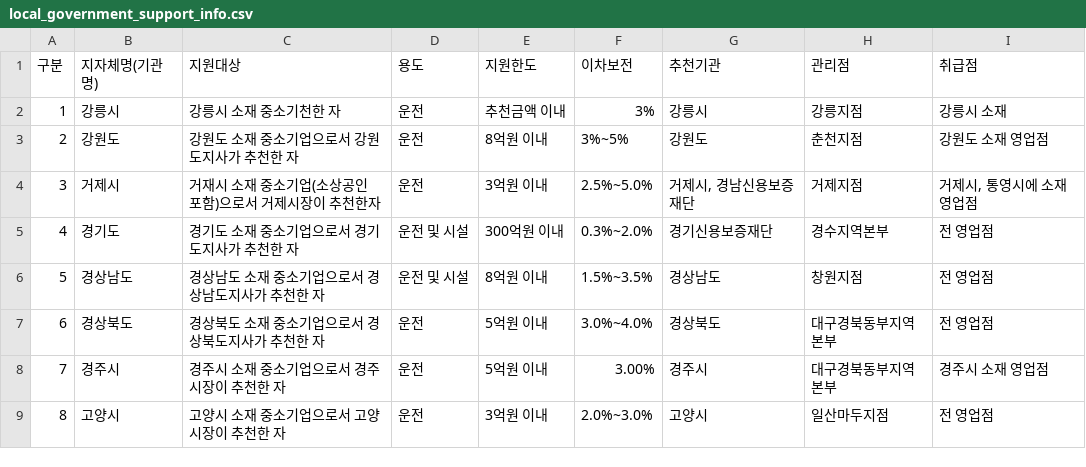
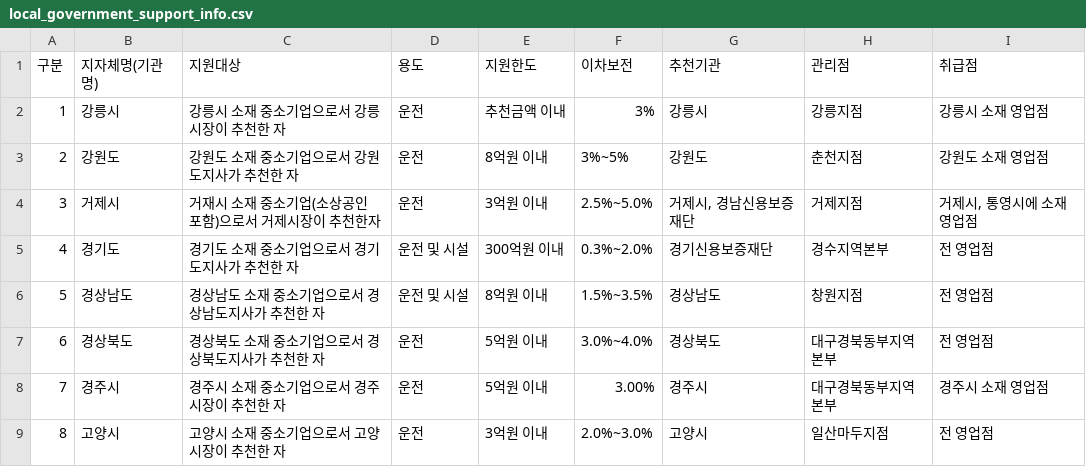
Before and after one commit to sung9020/ecological_info, a CSV file: local_government_support_info.csv, drawn as a sheet; only a part is shown.

Commit message:
캐시연습 업로드

```diff
--- a/local_government_support_info.csv
+++ b/local_government_support_info.csv
@@ -1,3 +1,3 @@
 구분,지자체명(기관명),지원대상,용도,지원한도,이차보전,추천기관,관리점,취급점
-1,강릉시,강릉시 소재 중소기천한 자,운전,추천금액 이내,3%,강릉시,강릉지점,강릉시 소재
+1,강릉시,강릉시 소재 중소기업으로서 강릉시장이 추천한 자,운전,추천금액 이내,3%,강릉시,강릉지점,강릉시 소재 영업점
 2,강원도,강원도 소재 중소기업으로서 강원도지사가 추천한 자,운전,8억원 이내,3%~5%,강원도,춘천지점,강원도 소재 영업점
```
